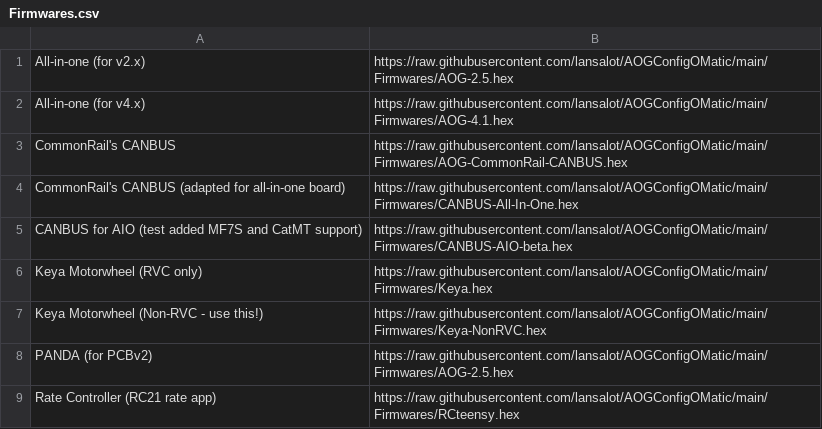
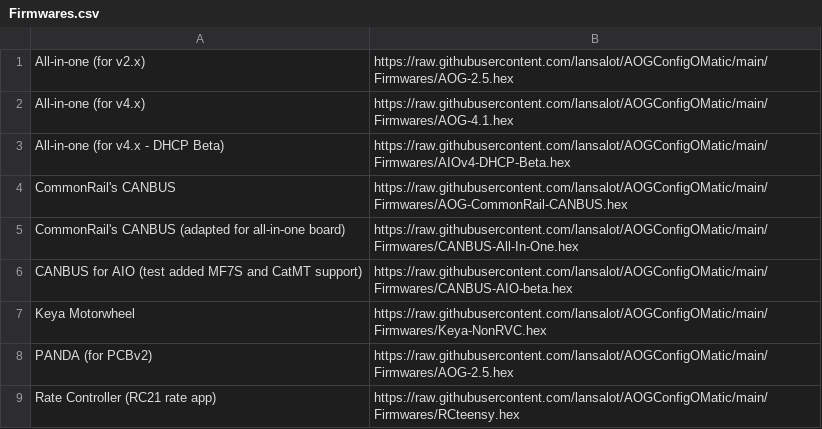
Before and after one commit to lansalot/AOGConfigOMatic, a CSV file: AOGConfigOMatic/Firmwares.csv, drawn as a sheet.

Commit message:
Added some functionality back in for UM982 firmware choice, plus xbee USB adapter detection.

```diff
--- a/AOGConfigOMatic/Firmwares.csv
+++ b/AOGConfigOMatic/Firmwares.csv
@@ -2,2 +2,3 @@
 All-in-one (for v4.x),https://raw.githubusercontent.com/lansalot/AOGConfigOMatic/main/Firmwares/AOG-4.1.hex
+All-in-one (for v4.x - DHCP Beta),https://raw.githubusercontent.com/lansalot/AOGConfigOMatic/main/Firmwares/AIOv4-DHCP-Beta.hex
 CommonRail's CANBUS,https://raw.githubusercontent.com/lansalot/AOGConfigOMatic/main/Firmwares/AOG-CommonRail-CANBUS.hex
@@ -5,4 +6,3 @@ CommonRail's CANBUS (adapted for all-in-one board),https://raw.githubusercontent
 CANBUS for AIO (test added MF7S and CatMT support),https://raw.githubusercontent.com/lansalot/AOGConfigOMatic/main/Firmwares/CANBUS-AIO-beta.hex
-Keya Motorwheel (RVC only),https://raw.githubusercontent.com/lansalot/AOGConfigOMatic/main/Firmwares/Keya.hex
-Keya Motorwheel (Non-RVC - use this!),https://raw.githubusercontent.com/lansalot/AOGConfigOMatic/main/Firmwares/Keya-NonRVC.hex
+Keya Motorwheel,https://raw.githubusercontent.com/lansalot/AOGConfigOMatic/main/Firmwares/Keya-NonRVC.hex
 PANDA (for PCBv2),https://raw.githubusercontent.com/lansalot/AOGConfigOMatic/main/Firmwares/AOG-2.5.hex
```
Also changed, not shown: 11 other files.
